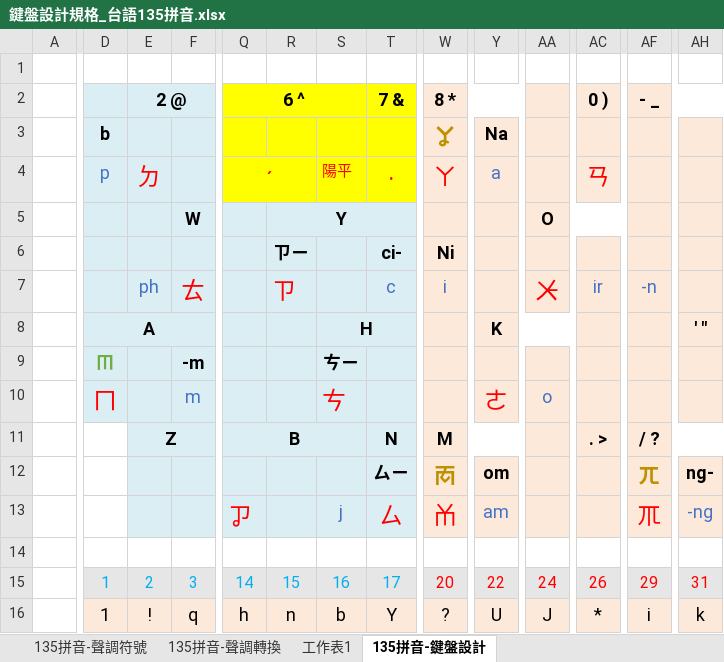
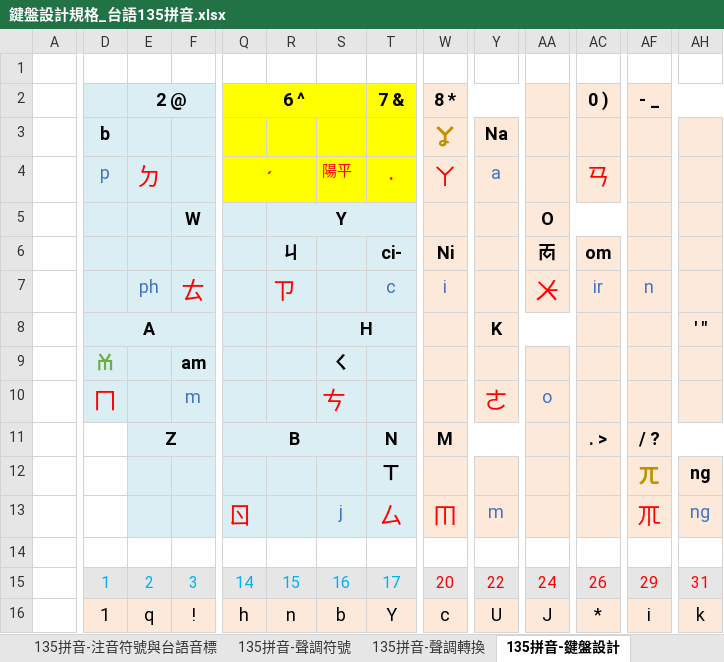
Before and after one commit to AlanJui/rime-tlpa, an Excel workbook: docs/鍵盤設計規格_台語135拼音.xlsx, sheet 135拼音-鍵盤設計, drawn as a sheet; only a part is shown, gaps mark what is left out; values as stored, in another font and other column widths than the file's, no borders; the diff covers the shown part only; the diff names each change by its address in the sheet, - before the commit and + after, or states it on an @@ line.

```diff
--- a/docs/鍵盤設計規格_台語135拼音.xlsx (sheet 135拼音-鍵盤設計)
+++ b/docs/鍵盤設計規格_台語135拼音.xlsx (sheet 135拼音-鍵盤設計)
-sheet tab: 工作表1
-R6: ㄗㄧ
+R6: ㄐ
-AA6: (empty)
+AA6: ㆱ
-AC6 (0 )): (empty)
+AC6 (0 )): om
-AF7 (- _): -n
+AF7 (- _): n
-D9: ㆬ
+D9: ㆰ
-F9: -m
+F9: am
-S9: ㄘㄧ
+S9: ㄑ
-T12 (7 &): ㄙㄧ
+T12 (7 &): ㄒ
-W12 (8 *): ㆱ
+W12 (8 *): (empty)
-Y12: om
+Y12: (empty)
-AH12: ng-
+AH12: ng
-Q13 (6 ^): ㆡ
+Q13 (6 ^): ㄖ
-W13 (8 *): ㆰ
+W13 (8 *): ㆬ
-Y13: am
+Y13: m
-AH13: -ng
+AH13: ng
-E16 (2 @): !
+E16 (2 @): q
-F16: q
+F16: !
-W16 (8 *): ?
+W16 (8 *): c
```
Also changed, not shown: 82 edited cells elsewhere in this sheet, sheet 135拼音-注音符號、電腦鍵盤與音標編碼, sheet 135拼音-注音符號與台語音標, other sheet tabs, formulas that keep their value, charts or pictures.
